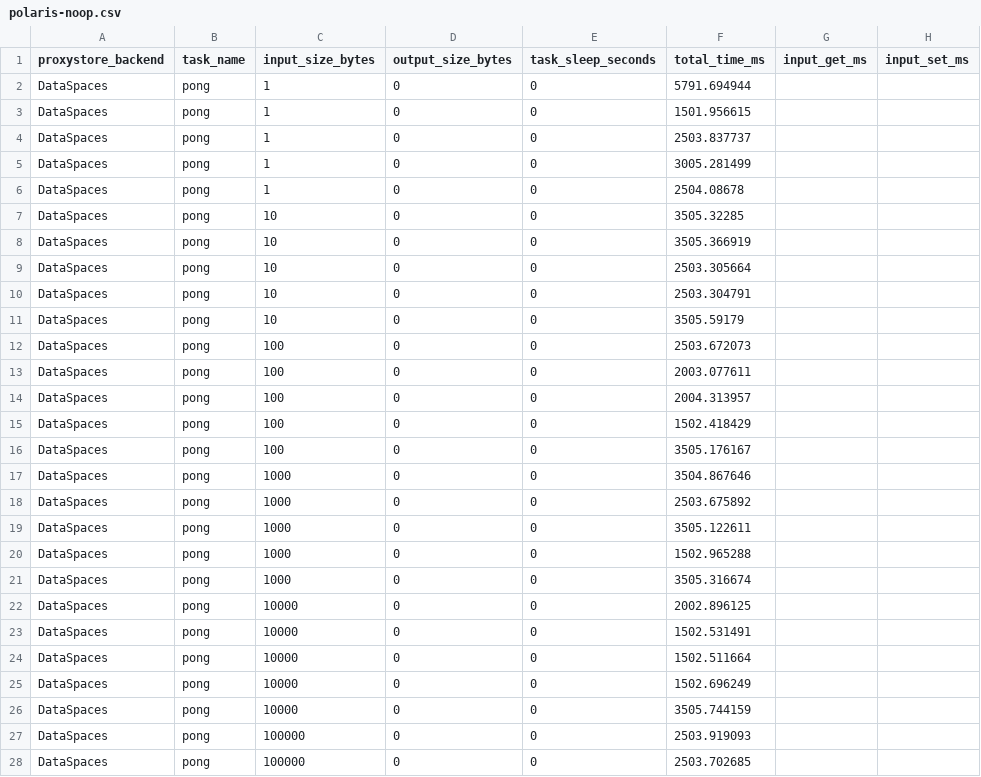
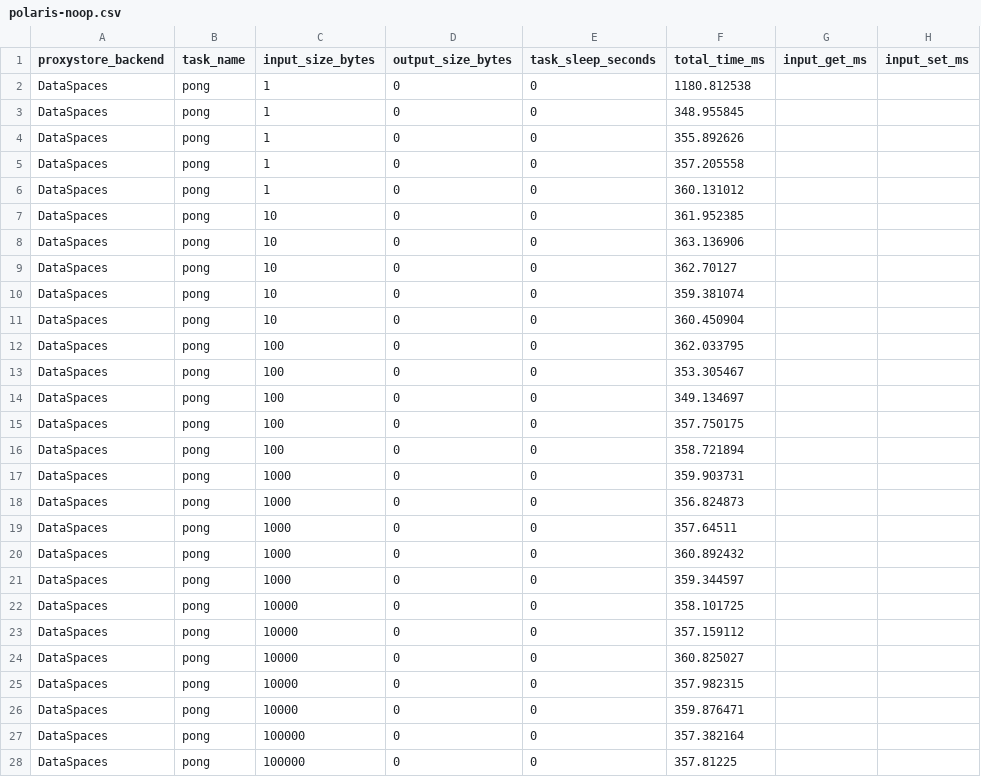
Before and after one commit to proxystore/sc23-evaluation, a CSV file: data/1-proxystore-with-faas-rdma/polaris-noop.csv, drawn as a sheet; only a part is shown; the diff covers the shown part only; the diff names each change by its address in the sheet, - before the commit and + after, or states it on an @@ line.

```diff
--- a/data/1-proxystore-with-faas-rdma/polaris-noop.csv
+++ b/data/1-proxystore-with-faas-rdma/polaris-noop.csv
-F2 (total_time_ms): 5791.694944
+F2 (total_time_ms): 1180.812538
-F3 (total_time_ms): 1501.956615
+F3 (total_time_ms): 348.955845
-F4 (total_time_ms): 2503.837737
+F4 (total_time_ms): 355.892626
-F5 (total_time_ms): 3005.281499
+F5 (total_time_ms): 357.205558
-F6 (total_time_ms): 2504.08678
+F6 (total_time_ms): 360.131012
-F7 (total_time_ms): 3505.32285
+F7 (total_time_ms): 361.952385
-F8 (total_time_ms): 3505.366919
+F8 (total_time_ms): 363.136906
-F9 (total_time_ms): 2503.305664
+F9 (total_time_ms): 362.70127
-F10 (total_time_ms): 2503.304791
+F10 (total_time_ms): 359.381074
-F11 (total_time_ms): 3505.59179
+F11 (total_time_ms): 360.450904
-F12 (total_time_ms): 2503.672073
+F12 (total_time_ms): 362.033795
-F13 (total_time_ms): 2003.077611
+F13 (total_time_ms): 353.305467
-F14 (total_time_ms): 2004.313957
+F14 (total_time_ms): 349.134697
-F15 (total_time_ms): 1502.418429
+F15 (total_time_ms): 357.750175
-F16 (total_time_ms): 3505.176167
+F16 (total_time_ms): 358.721894
-F17 (total_time_ms): 3504.867646
+F17 (total_time_ms): 359.903731
-F18 (total_time_ms): 2503.675892
+F18 (total_time_ms): 356.824873
-F19 (total_time_ms): 3505.122611
+F19 (total_time_ms): 357.64511
-F20 (total_time_ms): 1502.965288
+F20 (total_time_ms): 360.892432
-F21 (total_time_ms): 3505.316674
+F21 (total_time_ms): 359.344597
-F22 (total_time_ms): 2002.896125
+F22 (total_time_ms): 358.101725
-F23 (total_time_ms): 1502.531491
+F23 (total_time_ms): 357.159112
-F24 (total_time_ms): 1502.511664
+F24 (total_time_ms): 360.825027
-F25 (total_time_ms): 1502.696249
+F25 (total_time_ms): 357.982315
-F26 (total_time_ms): 3505.744159
+F26 (total_time_ms): 359.876471
-F27 (total_time_ms): 2503.919093
+F27 (total_time_ms): 357.382164
-F28 (total_time_ms): 2503.702685
+F28 (total_time_ms): 357.81225
```
Also changed, not shown: 23 edited cells elsewhere in this file, data/1-proxystore-with-faas-rdma/chameleon-noop.csv.
